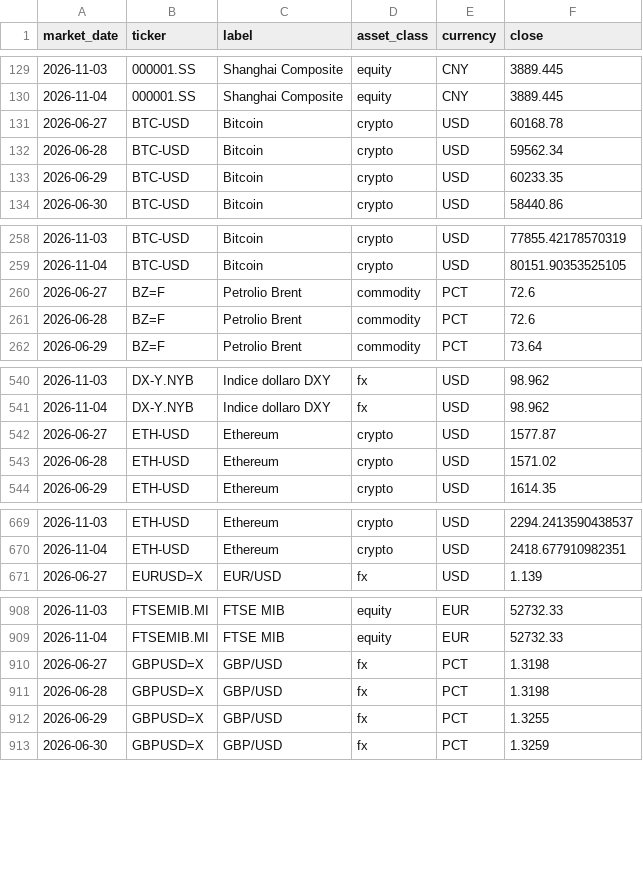
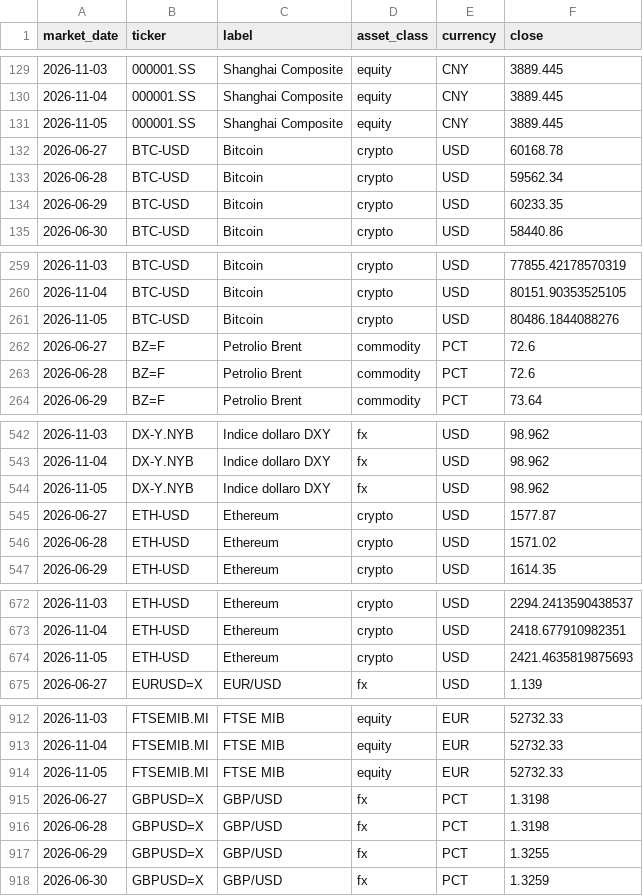
Before and after one commit to flenghij27-cb27/moneys-monitor, a CSV file: data/prices_daily.csv, drawn as a sheet; only a part is shown, gaps mark what is left out; the diff covers the shown part only.

```diff
--- a/data/prices_daily.csv
+++ b/data/prices_daily.csv
@@ -130,2 +130,3 @@ market_date,ticker,label,asset_class,currency,close
 2026-11-04,000001.SS,Shanghai Composite,equity,CNY,3889.445
+2026-11-05,000001.SS,Shanghai Composite,equity,CNY,3889.445
 2026-06-27,BTC-USD,Bitcoin,crypto,USD,60168.78
@@ -259,2 +260,3 @@ market_date,ticker,label,asset_class,currency,close
 2026-11-04,BTC-USD,Bitcoin,crypto,USD,80151.90353525105
+2026-11-05,BTC-USD,Bitcoin,crypto,USD,80486.1844088276
 2026-06-27,BZ=F,Petrolio Brent,commodity,PCT,72.6
@@ -541,2 +543,3 @@ market_date,ticker,label,asset_class,currency,close
 2026-11-04,DX-Y.NYB,Indice dollaro DXY,fx,USD,98.962
+2026-11-05,DX-Y.NYB,Indice dollaro DXY,fx,USD,98.962
 2026-06-27,ETH-USD,Ethereum,crypto,USD,1577.87
@@ -670,2 +673,3 @@ market_date,ticker,label,asset_class,currency,close
 2026-11-04,ETH-USD,Ethereum,crypto,USD,2418.677910982351
+2026-11-05,ETH-USD,Ethereum,crypto,USD,2421.4635819875693
 2026-06-27,EURUSD=X,EUR/USD,fx,USD,1.139
@@ -909,2 +913,3 @@ market_date,ticker,label,asset_class,currency,close
 2026-11-04,FTSEMIB.MI,FTSE MIB,equity,EUR,52732.33
+2026-11-05,FTSEMIB.MI,FTSE MIB,equity,EUR,52732.33
 2026-06-27,GBPUSD=X,GBP/USD,fx,PCT,1.3198
```
Also changed, not shown: 13 added rows elsewhere in this file, data/prices.csv, 6 other files.
